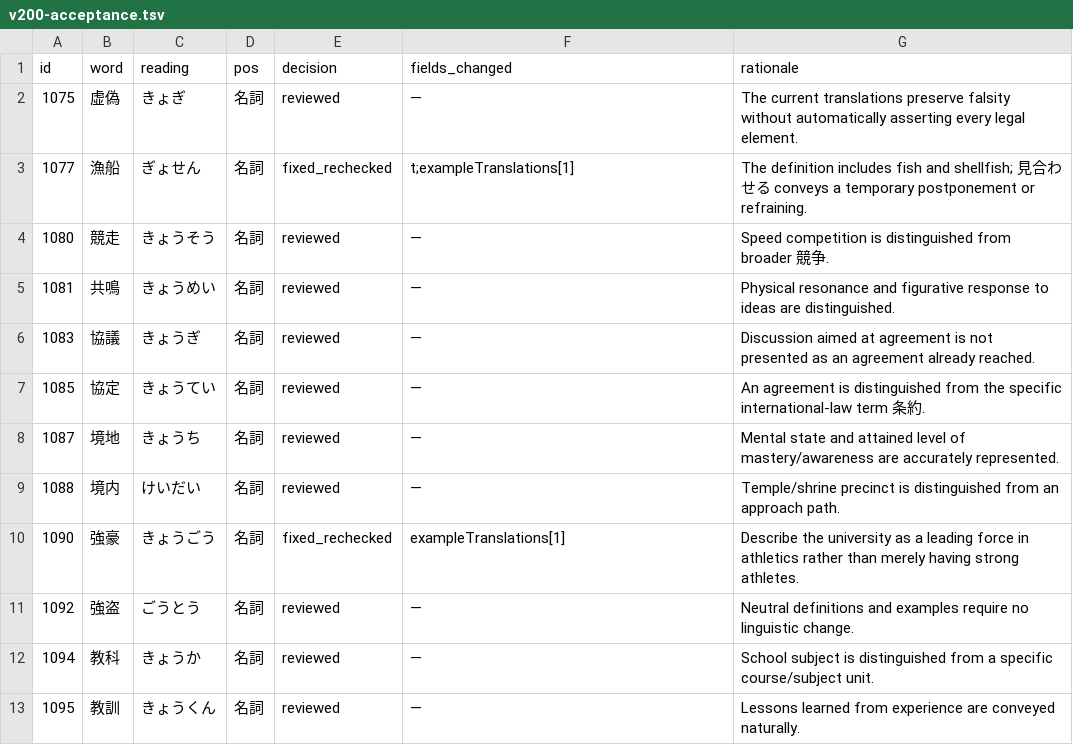
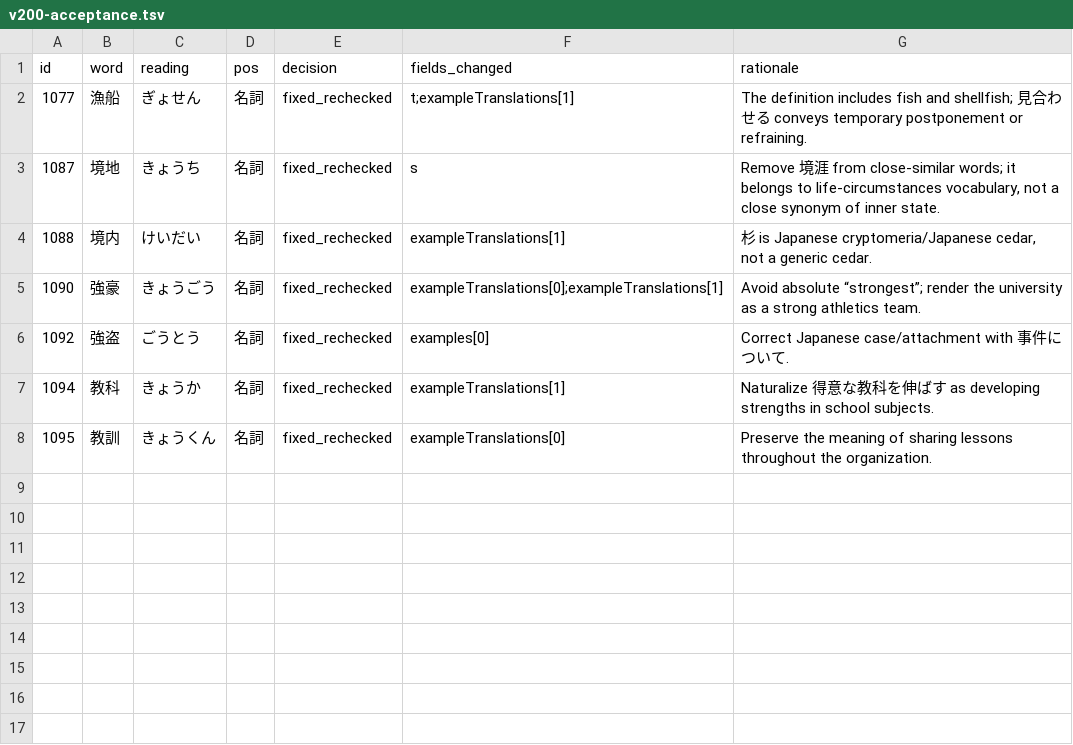
Before and after one commit to tereshchenkopavlo-gif/JLPT-N1, a TSV file: completion/v200-acceptance.tsv, drawn as a sheet.

Commit message:
Correct v200 acceptance to seven pending cards

```diff
--- a/completion/v200-acceptance.tsv
+++ b/completion/v200-acceptance.tsv
@@ -1,13 +1,8 @@
 id	word	reading	pos	decision	fields_changed	rationale
-1075	虚偽	きょぎ	名詞	reviewed	—	The current translations preserve falsity without automatically asserting every legal element.
-1077	漁船	ぎょせん	名詞	fixed_rechecked	t;exampleTranslations[1]	The definition includes fish and shellfish; 見合わせる conveys a temporary postponement or refraining.
-1080	競走	きょうそう	名詞	reviewed	—	Speed competition is distinguished from broader 競争.
-1081	共鳴	きょうめい	名詞	reviewed	—	Physical resonance and figurative response to ideas are distinguished.
-1083	協議	きょうぎ	名詞	reviewed	—	Discussion aimed at agreement is not presented as an agreement already reached.
-1085	協定	きょうてい	名詞	reviewed	—	An agreement is distinguished from the specific international-law term 条約.
-1087	境地	きょうち	名詞	reviewed	—	Mental state and attained level of mastery/awareness are accurately represented.
-1088	境内	けいだい	名詞	reviewed	—	Temple/shrine precinct is distinguished from an approach path.
-1090	強豪	きょうごう	名詞	fixed_rechecked	exampleTranslations[1]	Describe the university as a leading force in athletics rather than merely having strong athletes.
-1092	強盗	ごうとう	名詞	reviewed	—	Neutral definitions and examples require no linguistic change.
-1094	教科	きょうか	名詞	reviewed	—	School subject is distinguished from a specific course/subject unit.
-1095	教訓	きょうくん	名詞	reviewed	—	Lessons learned from experience are conveyed naturally.
+1077	漁船	ぎょせん	名詞	fixed_rechecked	t;exampleTranslations[1]	The definition includes fish and shellfish; 見合わせる conveys temporary postponement or refraining.
+1087	境地	きょうち	名詞	fixed_rechecked	s	Remove 境涯 from close-similar words; it belongs to life-circumstances vocabulary, not a close synonym of inner state.
+1088	境内	けいだい	名詞	fixed_rechecked	exampleTranslations[1]	杉 is Japanese cryptomeria/Japanese cedar, not a generic cedar.
+1090	強豪	きょうごう	名詞	fixed_rechecked	exampleTranslations[0];exampleTranslations[1]	Avoid absolute “strongest”; render the university as a strong athletics team.
+1092	強盗	ごうとう	名詞	fixed_rechecked	examples[0]	Correct Japanese case/attachment with 事件について.
+1094	教科	きょうか	名詞	fixed_rechecked	exampleTranslations[1]	Naturalize 得意な教科を伸ばす as developing strengths in school subjects.
+1095	教訓	きょうくん	名詞	fixed_rechecked	exampleTranslations[0]	Preserve the meaning of sharing lessons throughout the organization.
```
